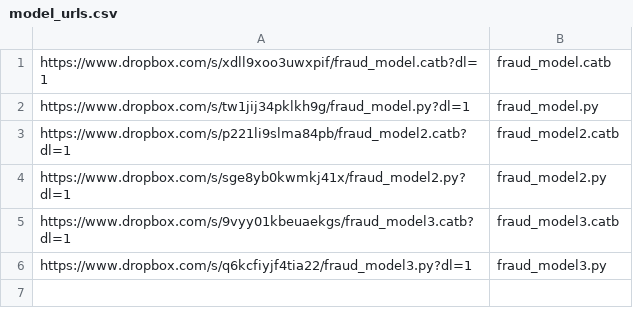
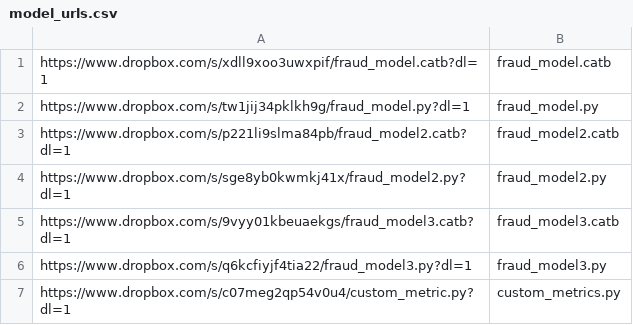
Before and after one commit to RobustIntelligence/ri-public-examples, a CSV file: tabular/fraud/model_urls.csv, drawn as a sheet; the diff names each change by its address in the sheet, - before the commit and + after, or states it on an @@ line.

Commit message:
add custom metrics for fraud

```diff
--- a/tabular/fraud/model_urls.csv
+++ b/tabular/fraud/model_urls.csv
+row 7: https://www.dropbox.com/s/c07meg2qp54v0u4/custom_metric.py?dl=1 | custom_metrics.py
```
